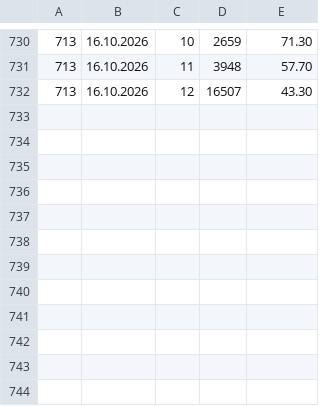
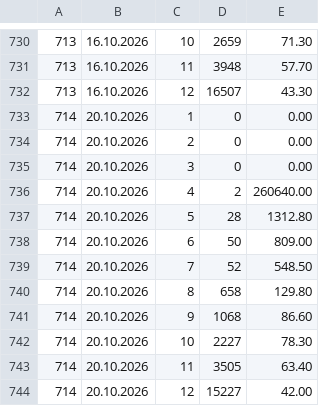
Before and after one commit to Isithunzi000/lotto, a CSV file: data/wyplaty_eurojackpot.csv, drawn as a sheet; only a part is shown, gaps mark what is left out; the diff names each change by its address in the sheet, - before the commit and + after, or states it on an @@ line.

```diff
--- a/data/wyplaty_eurojackpot.csv
+++ b/data/wyplaty_eurojackpot.csv
+row 733: 714 | 20.10.2026 | 1 | 0 | 0.00
+row 734: 714 | 20.10.2026 | 2 | 0 | 0.00
+row 735: 714 | 20.10.2026 | 3 | 0 | 0.00
+row 736: 714 | 20.10.2026 | 4 | 2 | 260640.00
+row 737: 714 | 20.10.2026 | 5 | 28 | 1312.80
+row 738: 714 | 20.10.2026 | 6 | 50 | 809.00
+row 739: 714 | 20.10.2026 | 7 | 52 | 548.50
+row 740: 714 | 20.10.2026 | 8 | 658 | 129.80
+row 741: 714 | 20.10.2026 | 9 | 1068 | 86.60
+row 742: 714 | 20.10.2026 | 10 | 2227 | 78.30
+row 743: 714 | 20.10.2026 | 11 | 3505 | 63.40
+row 744: 714 | 20.10.2026 | 12 | 15227 | 42.00
```
Also changed, not shown: data/ekstra_pensja.csv, data/ekstra_premia.csv, 8 other files.
